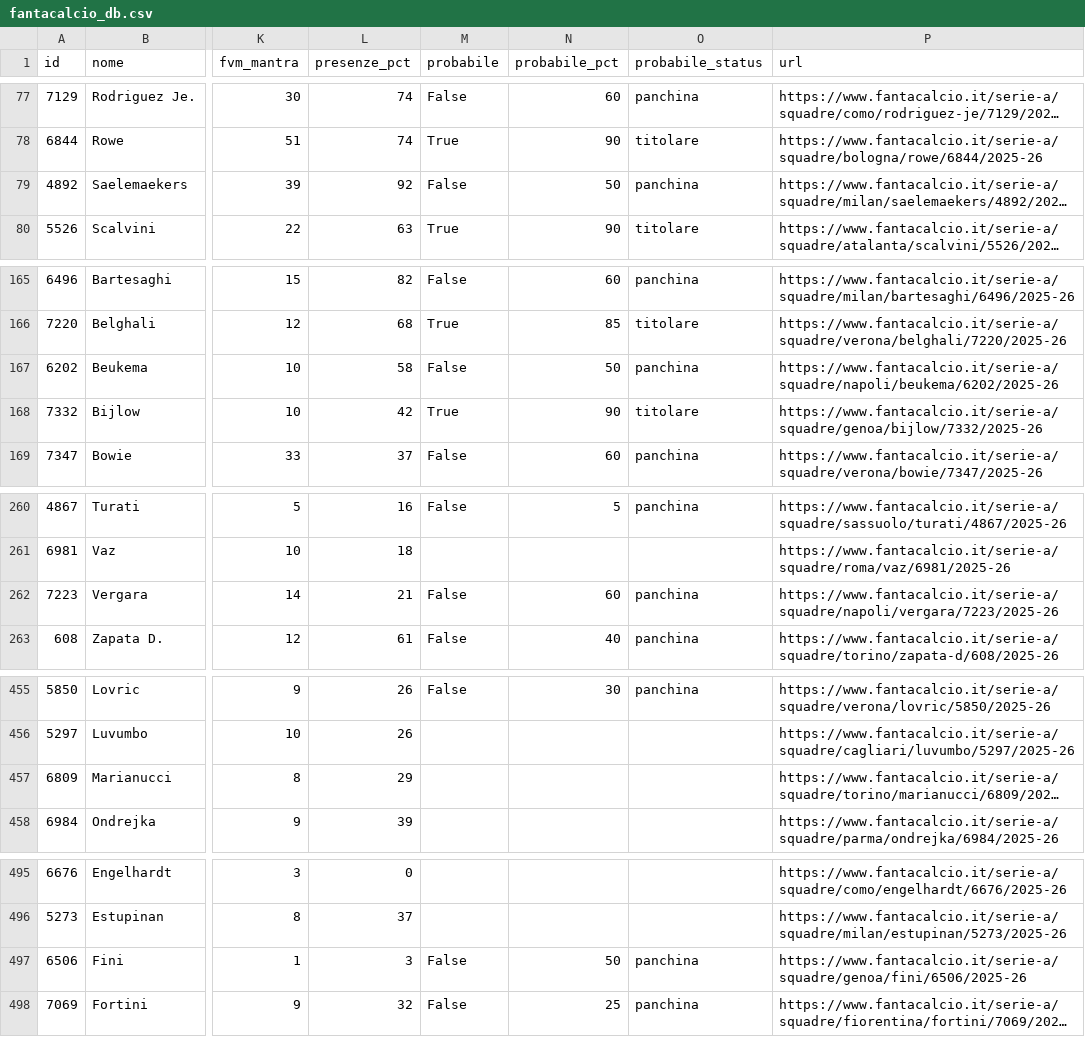
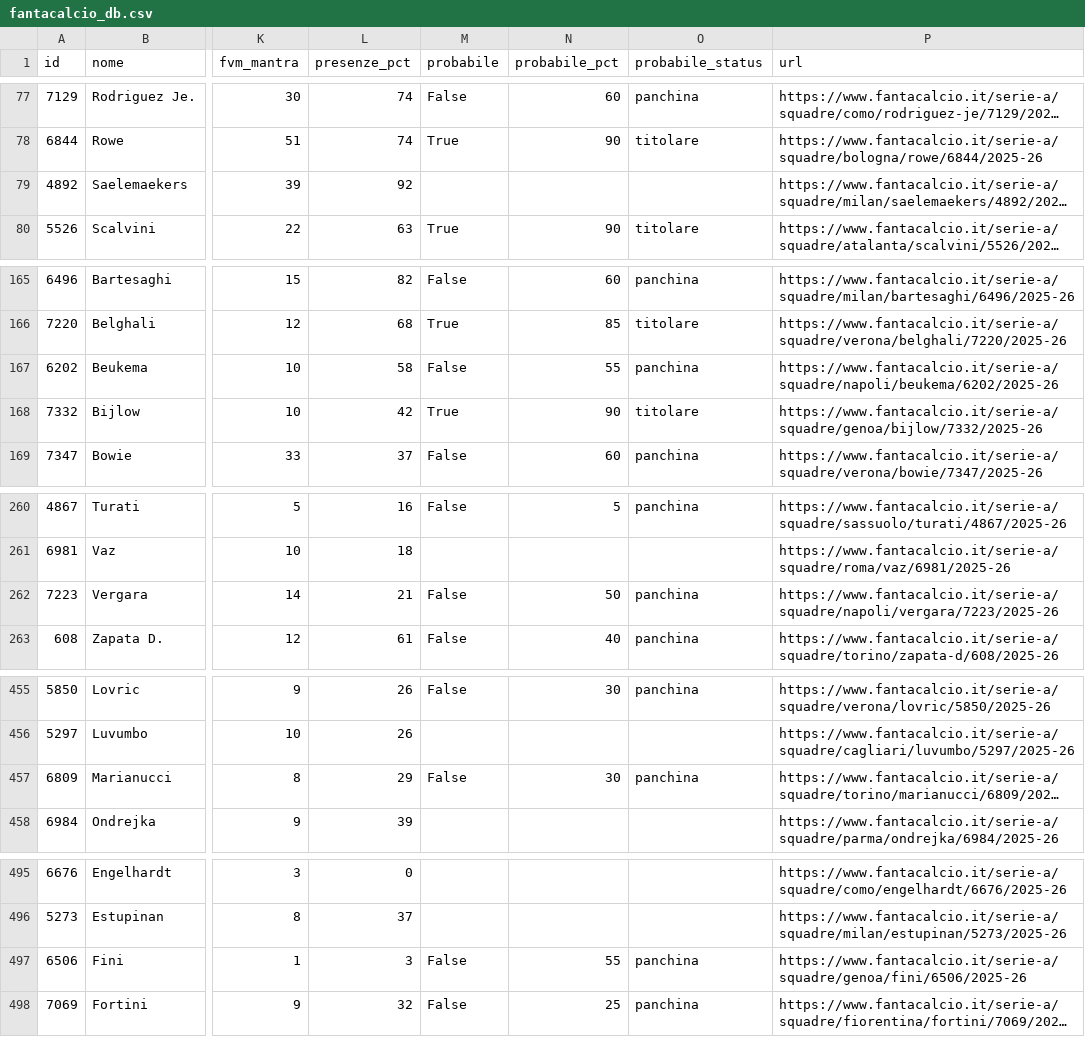
Before and after one commit to 02kiki02/Fanta, a CSV file: data/fantacalcio_db.csv, drawn as a sheet; only a part is shown, gaps mark what is left out; long unchanged cells end in …; the diff names each change by its address in the sheet, - before the commit and + after, or states it on an @@ line.

```diff
--- a/data/fantacalcio_db.csv
+++ b/data/fantacalcio_db.csv
-M79 (probabile): False
+M79 (probabile): (empty)
-N79 (probabile_pct): 50
+N79 (probabile_pct): (empty)
-O79 (probabile_status): panchina
+O79 (probabile_status): (empty)
-N167 (probabile_pct): 50
+N167 (probabile_pct): 55
-N262 (probabile_pct): 60
+N262 (probabile_pct): 50
-M457 (probabile): (empty)
+M457 (probabile): False
-N457 (probabile_pct): (empty)
+N457 (probabile_pct): 30
-O457 (probabile_status): (empty)
+O457 (probabile_status): panchina
-N497 (probabile_pct): 50
+N497 (probabile_pct): 55
```
Also changed, not shown: 1 other file.
